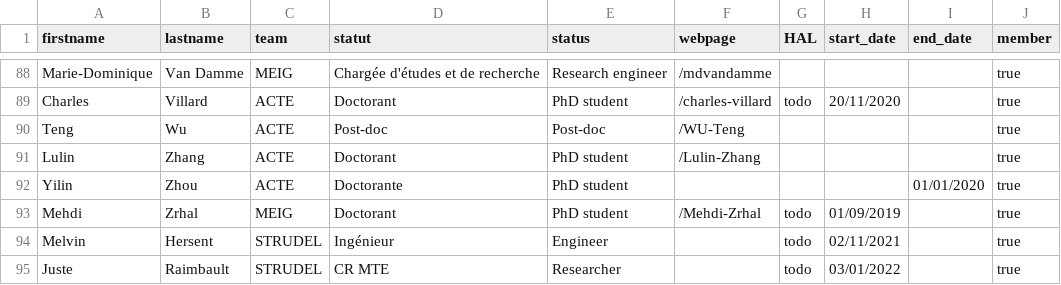
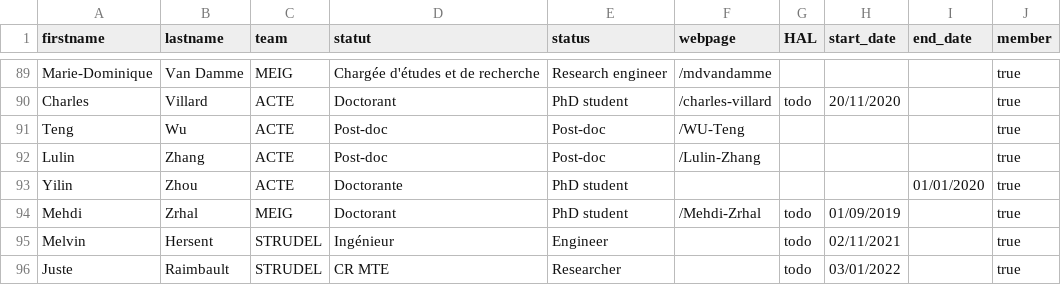
Before and after one commit to umrlastig/lastig_data, a CSV file: people.csv, drawn as a sheet; only a part is shown, gaps mark what is left out; addresses are those after the commit; the diff covers the shown part only; the diff names each change by its address in the sheet, - before the commit and + after, or states it on an @@ line.

```diff
--- a/people.csv
+++ b/people.csv
-D92 (statut): Doctorant
+D92 (statut): Post-doc
-E92 (status): PhD student
+E92 (status): Post-doc
```
Also changed, not shown: 1 added row and 10 edited cells elsewhere in this file.
